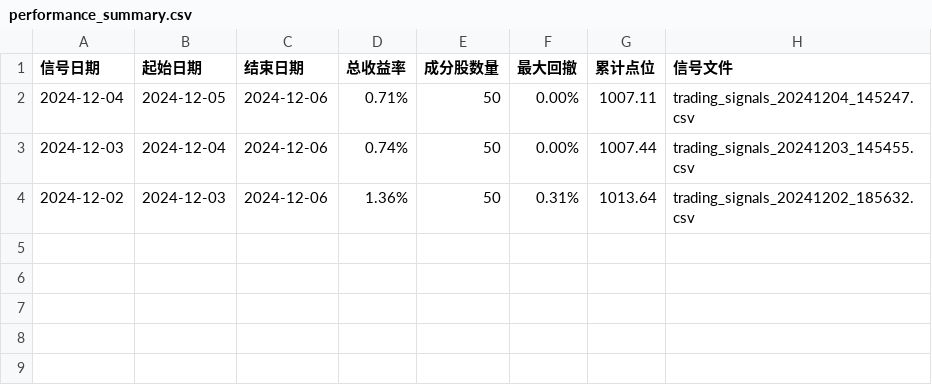
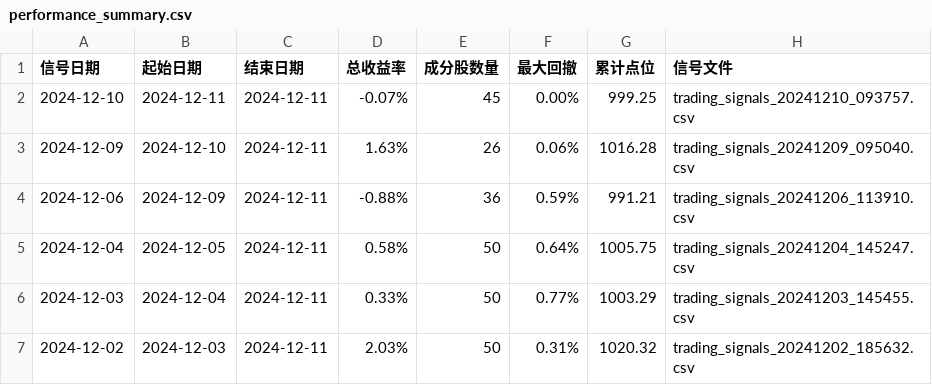
Before and after one commit to ADDICTOR/StockMorning, a CSV file: index_performance/performance_summary.csv, drawn as a sheet.

```diff
--- a/index_performance/performance_summary.csv
+++ b/index_performance/performance_summary.csv
@@ -1,4 +1,7 @@
 信号日期,起始日期,结束日期,总收益率,成分股数量,最大回撤,累计点位,信号文件
-2024-12-04,2024-12-05,2024-12-06,0.71%,50,0.00%,1007.11,trading_signals_20241204_145247.csv
-2024-12-03,2024-12-04,2024-12-06,0.74%,50,0.00%,1007.44,trading_signals_20241203_145455.csv
-2024-12-02,2024-12-03,2024-12-06,1.36%,50,0.31%,1013.64,trading_signals_20241202_185632.csv
+2024-12-10,2024-12-11,2024-12-11,-0.07%,45,0.00%,999.25,trading_signals_20241210_093757.csv
+2024-12-09,2024-12-10,2024-12-11,1.63%,26,0.06%,1016.28,trading_signals_20241209_095040.csv
+2024-12-06,2024-12-09,2024-12-11,-0.88%,36,0.59%,991.21,trading_signals_20241206_113910.csv
+2024-12-04,2024-12-05,2024-12-11,0.58%,50,0.64%,1005.75,trading_signals_20241204_145247.csv
+2024-12-03,2024-12-04,2024-12-11,0.33%,50,0.77%,1003.29,trading_signals_20241203_145455.csv
+2024-12-02,2024-12-03,2024-12-11,2.03%,50,0.31%,1020.32,trading_signals_20241202_185632.csv
```
Also changed, not shown: index_performance/index_performance_20241202.csv, 9 other files.
